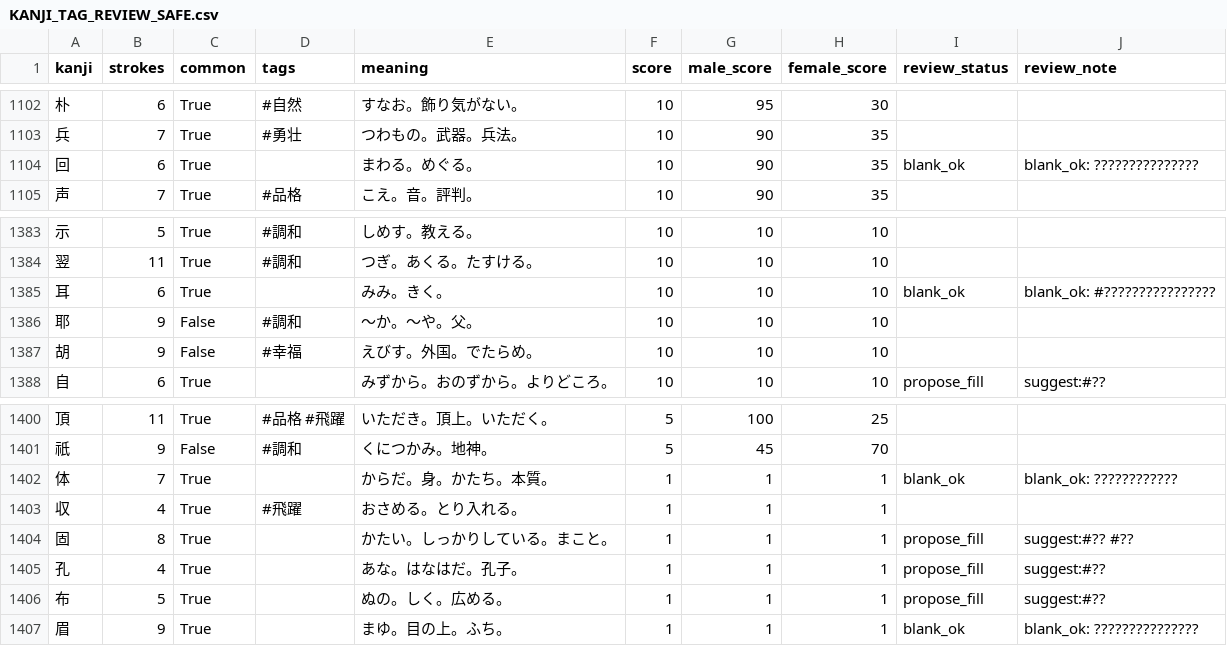
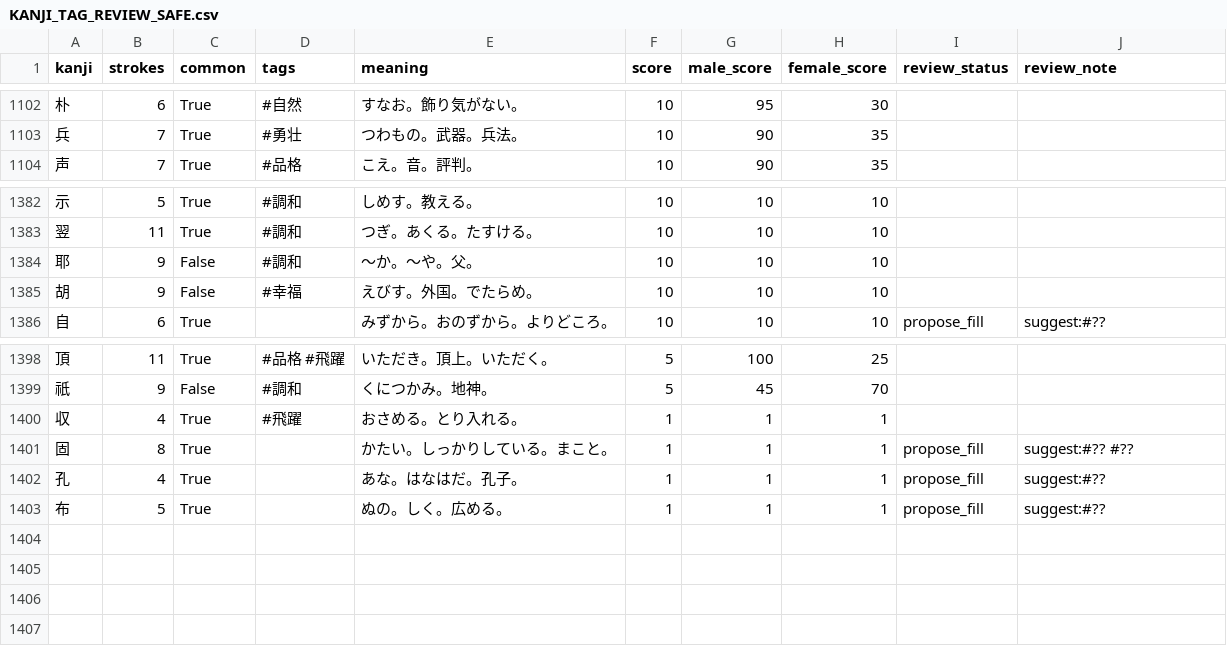
Before and after one commit to impel-f/meimay, a CSV file: KANJI_TAG_REVIEW_SAFE.csv, drawn as a sheet; only a part is shown, gaps mark what is left out; the diff names each change by its address in the sheet, - before the commit and + after, or states it on an @@ line.

Commit message:
Mark low-value kanji as inappropriate

```diff
--- a/KANJI_TAG_REVIEW_SAFE.csv
+++ b/KANJI_TAG_REVIEW_SAFE.csv
-row 1104: 回 | 6 | True |  | まわる。めぐる。 | 10 | 90 | 35 | blank_ok | blank_ok: ???????????????
-row 1385: 耳 | 6 | True |  | みみ。きく。 | 10 | 10 | 10 | blank_ok | blank_ok: #????????????????
-row 1402: 体 | 7 | True |  | からだ。身。かたち。本質。 | 1 | 1 | 1 | blank_ok | blank_ok: ????????????
-row 1407: 眉 | 9 | True |  | まゆ。目の上。ふち。 | 1 | 1 | 1 | blank_ok | blank_ok: ???????????????
```
Also changed, not shown: 2 other files.
